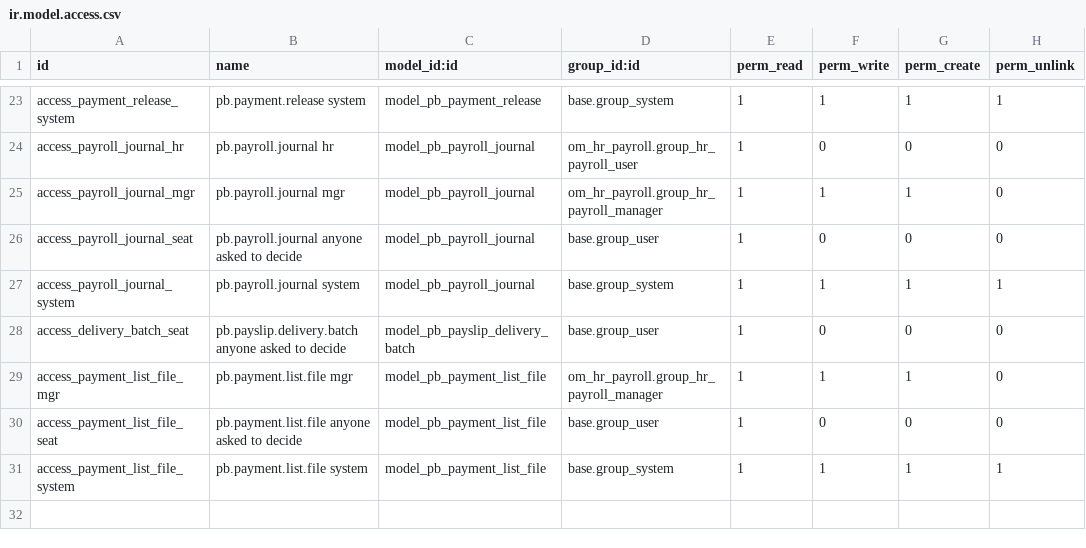
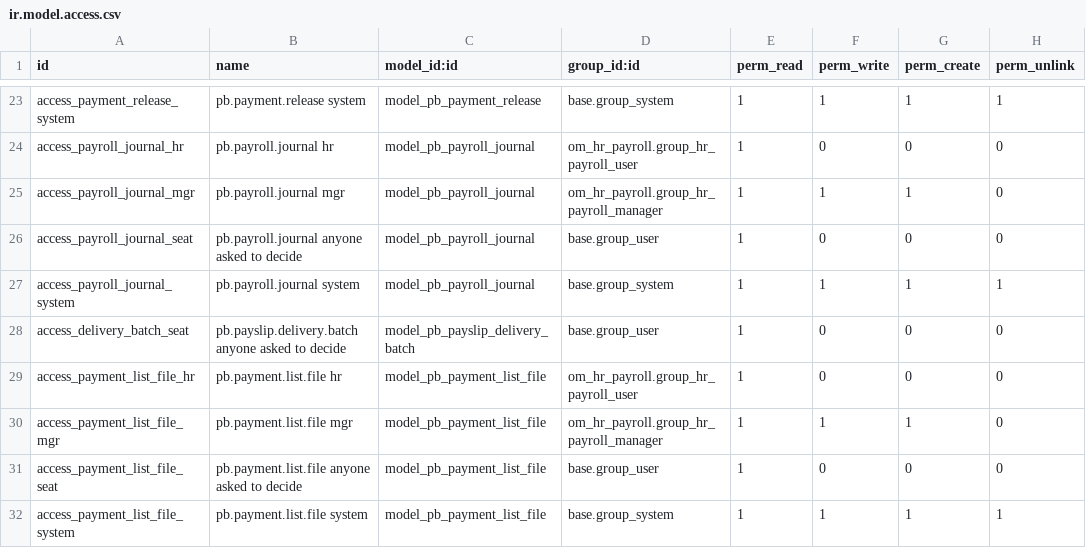
Before and after one commit to biztinct/gitlocal, a CSV file: pb_pay_delivery/security/ir.model.access.csv, drawn as a sheet; only a part is shown, gaps mark what is left out; the diff names each change by its address in the sheet, - before the commit and + after, or states it on an @@ line.

```diff
--- a/pb_pay_delivery/security/ir.model.access.csv
+++ b/pb_pay_delivery/security/ir.model.access.csv
+row 29: access_payment_list_file_hr | pb.payment.list.file hr | model_pb_payment_list_file | om_hr_payroll.group_hr_payroll_user | 1 | 0 | 0 | 0
```
Also changed, not shown: 7 other files.
